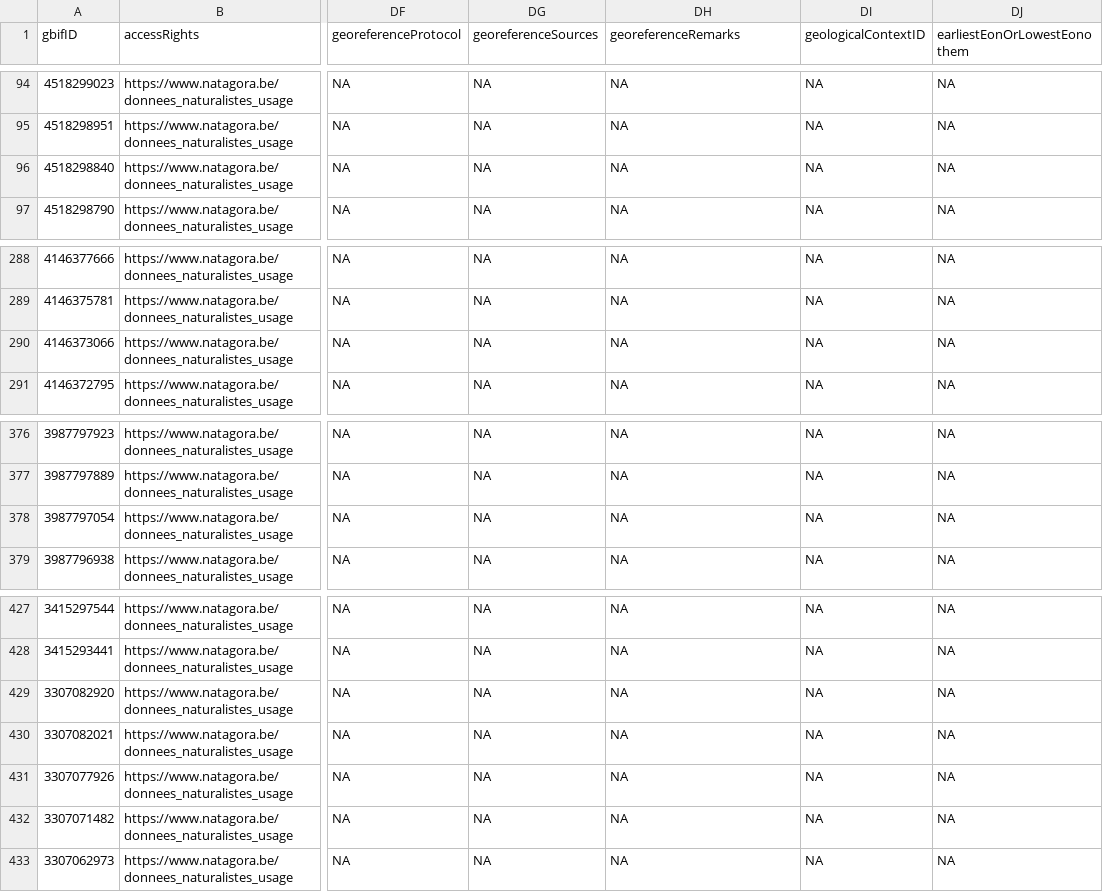
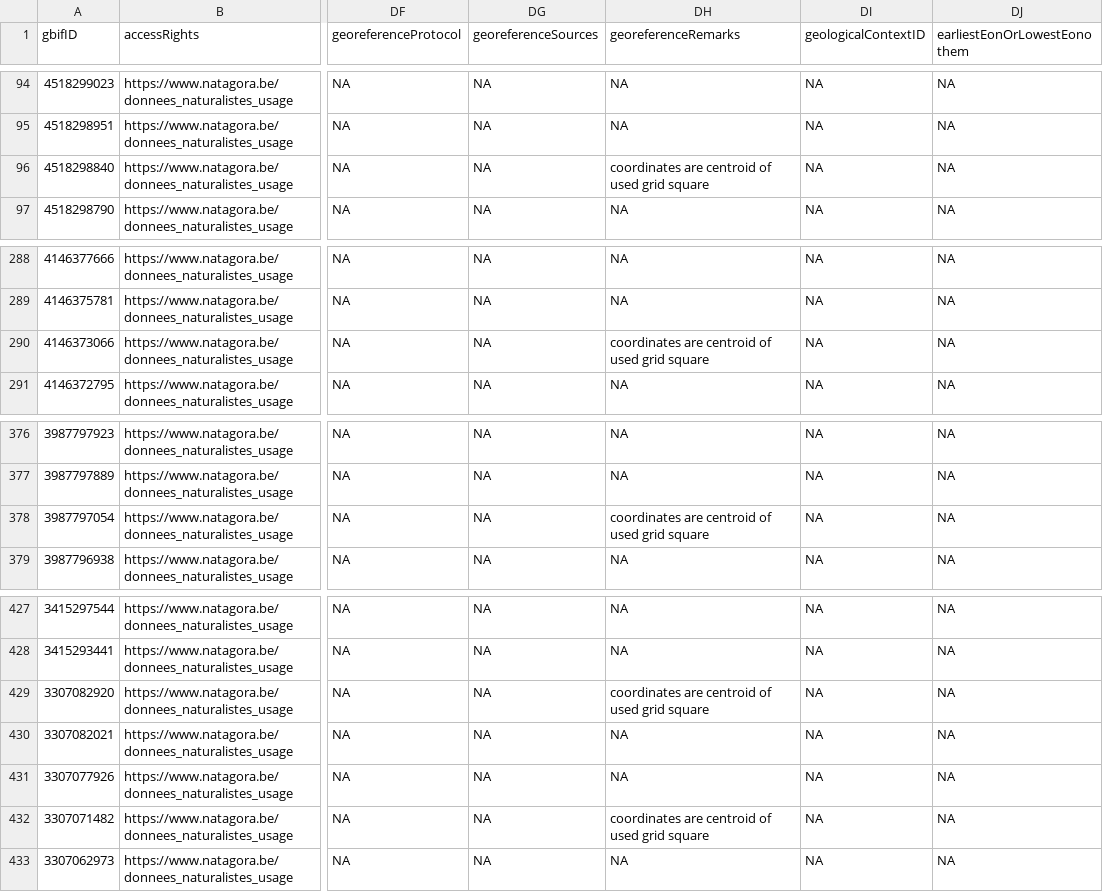
Before and after one commit to inbo/aspbo, a CSV file: data/interim/onzekere_nesten_Waarnemingen.csv, drawn as a sheet; only a part is shown, gaps mark what is left out; the diff names each change by its address in the sheet, - before the commit and + after, or states it on an @@ line.

Commit message:
[AUTO]update inputs
Files changed:
M	data/input/Vespa-Watch_gbif.csv
M	data/interim/nesten_to_check.geojson
M	data/interim/onzekere_nesten_Waarnemingen.csv
M	data/interim/zekere_nesten_Waarnemingen.csv
M	data/output/UAT_processing/Vespa_velutina_shape/aantal_lente_nesten.csv
M	data/output/UAT_processing/Vespa_velutina_shape/points.geojson

```diff
--- a/data/interim/onzekere_nesten_Waarnemingen.csv
+++ b/data/interim/onzekere_nesten_Waarnemingen.csv
-DH96 (georeferenceRemarks): NA
+DH96 (georeferenceRemarks): coordinates are centroid of used grid square
-DH290 (georeferenceRemarks): NA
+DH290 (georeferenceRemarks): coordinates are centroid of used grid square
-DH378 (georeferenceRemarks): NA
+DH378 (georeferenceRemarks): coordinates are centroid of used grid square
-DH429 (georeferenceRemarks): NA
+DH429 (georeferenceRemarks): coordinates are centroid of used grid square
-DH432 (georeferenceRemarks): NA
+DH432 (georeferenceRemarks): coordinates are centroid of used grid square
```
Also changed, not shown: data/output/UAT_processing/Vespa_velutina_shape/aantal_lente_nesten.csv, 2 other files.
